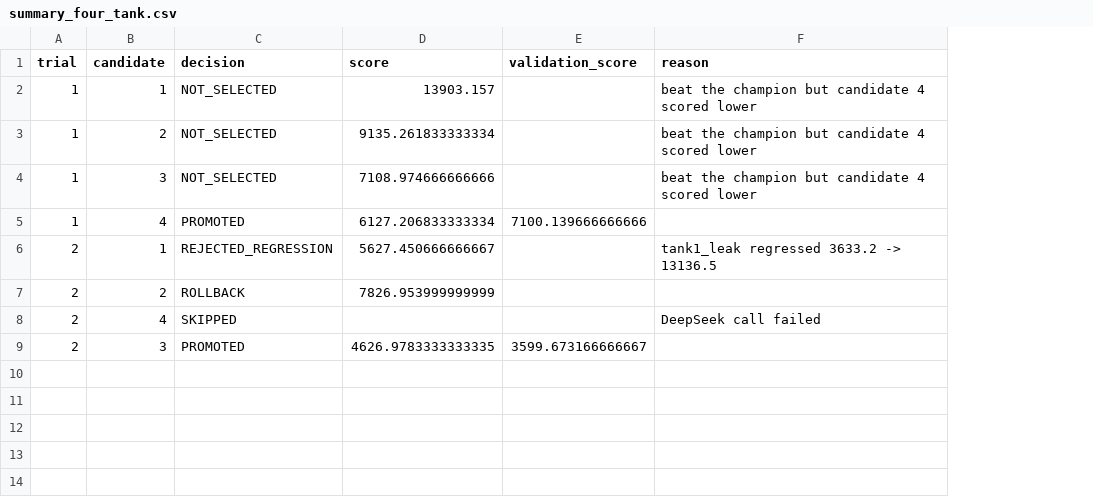
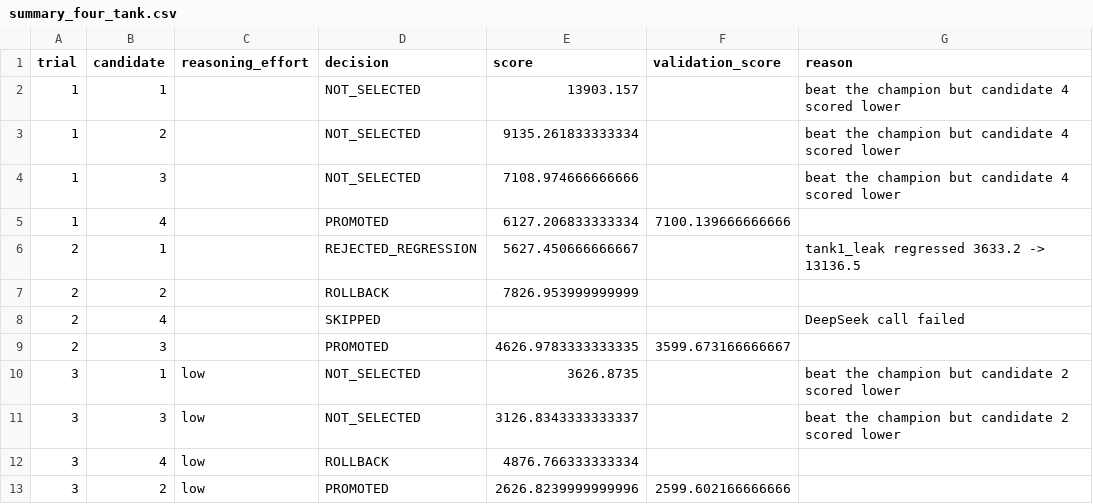
Before and after one commit to ot-mo/Weir_thesis, a CSV file: results/summary_four_tank.csv, drawn as a sheet; the diff names each change by its address in the sheet, - before the commit and + after, or states it on an @@ line.

```diff
--- a/results/summary_four_tank.csv
+++ b/results/summary_four_tank.csv
+column C (reasoning_effort), empty
+row 10: 3 | 1 | low | NOT_SELECTED | 3626.8735 |  | beat the champion but candidate 2 scored lower
+row 11: 3 | 3 | low | NOT_SELECTED | 3126.8343333333337 |  | beat the champion but candidate 2 scored lower
+row 12: 3 | 4 | low | ROLLBACK | 4876.766333333334
+row 13: 3 | 2 | low | PROMOTED | 2626.8239999999996 | 2599.602166666666
```
Also changed, not shown: 9 other files.
